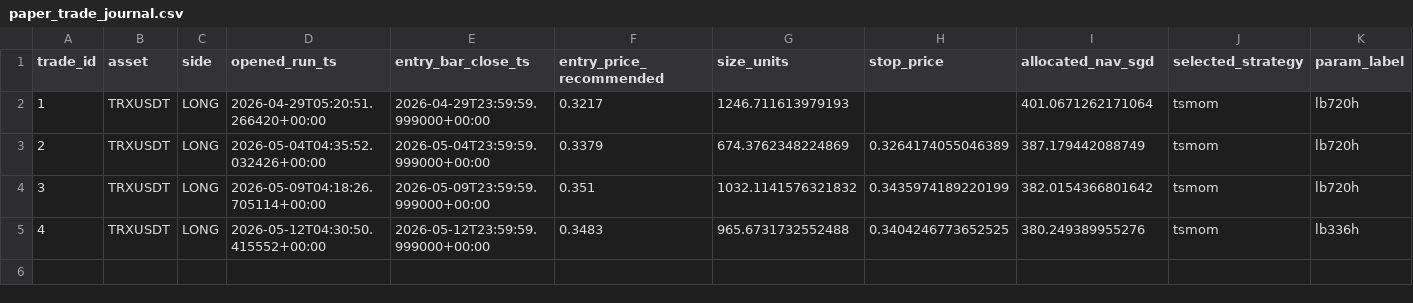
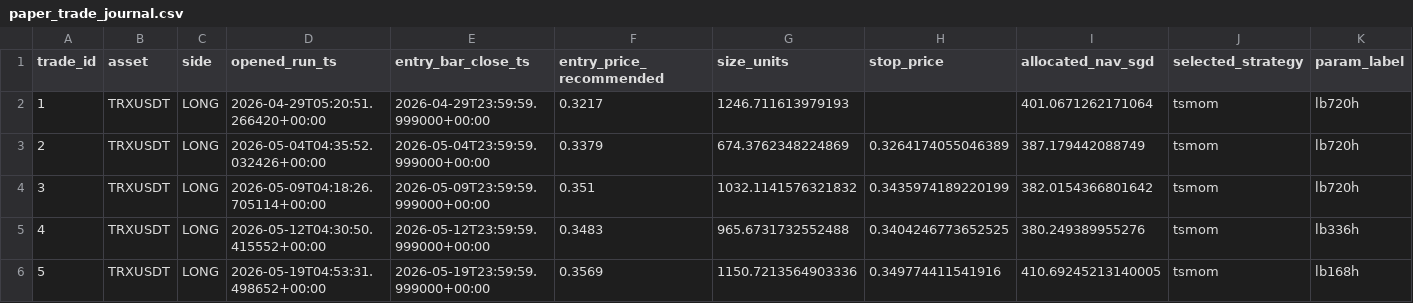
Before and after one commit to Matthew-Kurniawan/crypto-paper-trade, a CSV file: data/processed/live/paper_trade_journal.csv, drawn as a sheet; only a part is shown; rows hold the shown columns only; the diff names each change by its address in the sheet, - before the commit and + after, or states it on an @@ line.

```diff
--- a/data/processed/live/paper_trade_journal.csv
+++ b/data/processed/live/paper_trade_journal.csv
+row 6: 5 | TRXUSDT | LONG | 2026-05-19T04:53:31.498652+00:00 | 2026-05-19T23:59:59.999000+00:00 | 0.3569 | 1150.7213564903336 | 0.349774411541916 | 410.69245213140005 | tsmom | lb168h
```
Also changed, not shown: data/processed/live/decisions_log.csv, 5 other files.
